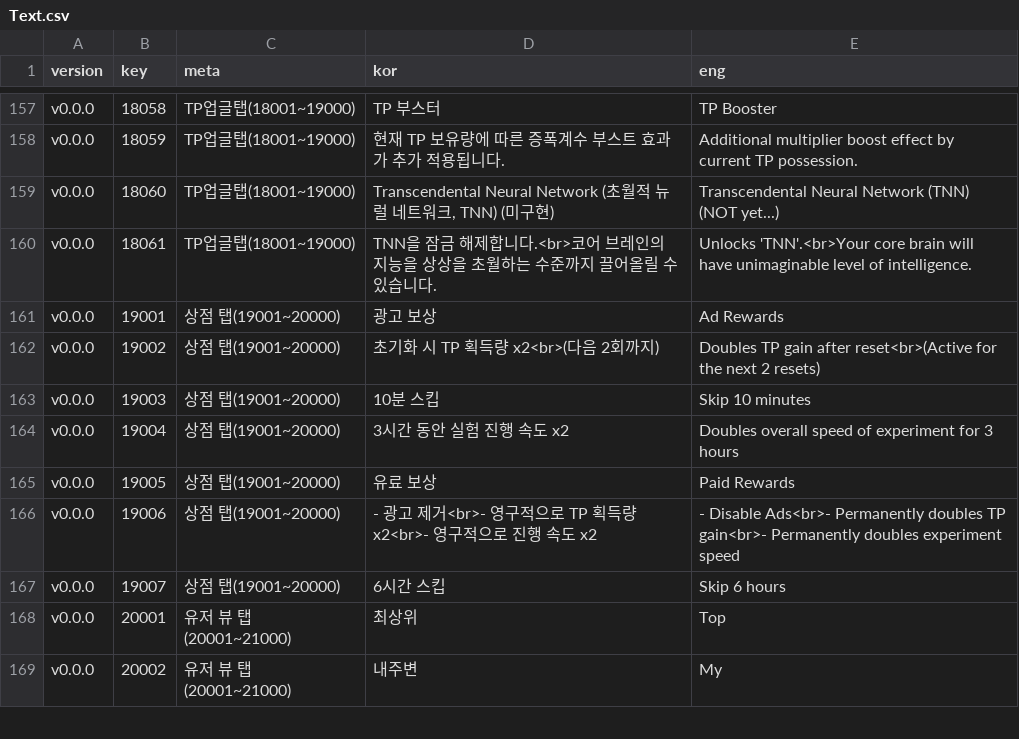
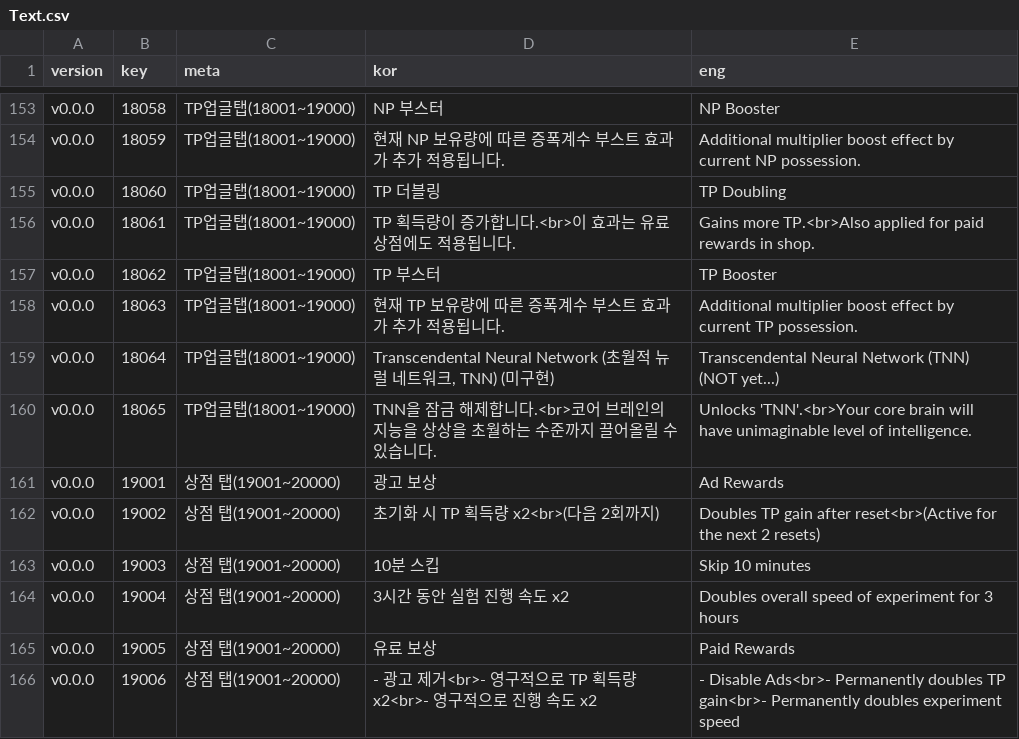
Before and after one commit to adelie-penguin-sw/Intelligence-Data, a CSV file: Text.csv, drawn as a sheet; only a part is shown, gaps mark what is left out; the shorter side is filled out with more unchanged rows; addresses are those after the commit; the diff covers the shown part only; the diff names each change by its address in the sheet, - before the commit and + after, or states it on an @@ line.

```diff
--- a/Text.csv
+++ b/Text.csv
-D153 (kor): TP 부스터
+D153 (kor): NP 부스터
-E153 (eng): TP Booster
+E153 (eng): NP Booster
-D154 (kor): 현재 TP 보유량에 따른 증폭계수 부스트 효과가 추가 적용됩니다.
+D154 (kor): 현재 NP 보유량에 따른 증폭계수 부스트 효과가 추가 적용됩니다.
-E154 (eng): …by current TP possession.
+E154 (eng): …by current NP possession.
-D155 (kor): Transcendental Neural Network (초월적 뉴럴 네트워크, TNN) (미구현)
+D155 (kor): TP 더블링
-E155 (eng): Transcendental Neural Network (TNN) (NOT yet...)
+E155 (eng): TP Doubling
-D156 (kor): TNN을 잠금 해제합니다.<br>코어 브레인의 지능을 상상을 초월하는 수준까지 끌어올릴 수 있습니다.
+D156 (kor): TP 획득량이 증가합니다.<br>이 효과는 유료 상점에도 적용됩니다.
-E156 (eng): Unlocks 'TNN'.<br>Your core brain will have unimaginable level of intelligence.
+E156 (eng): Gains more TP.<br>Also applied for paid rewards in shop.
+row 157: v0.0.0 | 18062 | TP업글탭(18001~19000) | TP 부스터 | TP Booster
+row 158: v0.0.0 | 18063 | TP업글탭(18001~19000) | 현재 TP 보유량에 따른 증폭계수 부스트 효과가 추가 적용됩니다. | Additional multiplier boost effect by current TP possession.
+row 159: v0.0.0 | 18064 | TP업글탭(18001~19000) | Transcendental Neural Network (초월적 뉴럴 네트워크, TNN) (미구현) | Transcendental Neural Network (TNN) (NOT yet...)
+row 160: v0.0.0 | 18065 | TP업글탭(18001~19000) | TNN을 잠금 해제합니다.<br>코어 브레인의 지능을 상상을 초월하는 수준까지 끌어올릴 수 있습니다. | Unlocks 'TNN'.<br>Your core brain will have unimaginable level of intelligence.
```
Also changed, not shown: 4 removed rows and 28 edited cells elsewhere in this file.
